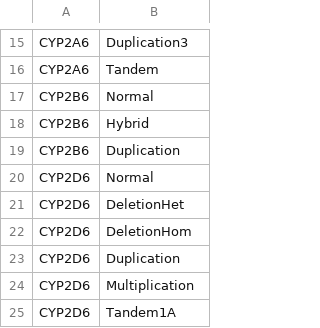
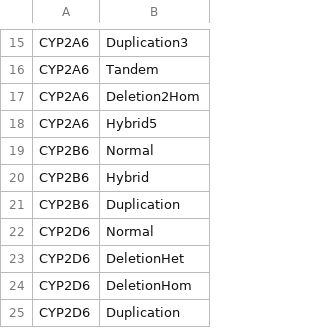
Before and after one commit to sbslee/pypgx, a CSV file: pypgx/api/data/cnv-table.csv, drawn as a sheet; only a part is shown, gaps mark what is left out; the shorter side is filled out with more unchanged rows; the diff names each change by its address in the sheet, - before the commit and + after, or states it on an @@ line.

Commit message:
Update CNV data for CYP2A6

```diff
--- a/pypgx/api/data/cnv-table.csv
+++ b/pypgx/api/data/cnv-table.csv
+row 17: CYP2A6 | Deletion2Hom
+row 18: CYP2A6 | Hybrid5
```
Also changed, not shown: 2 other files.
